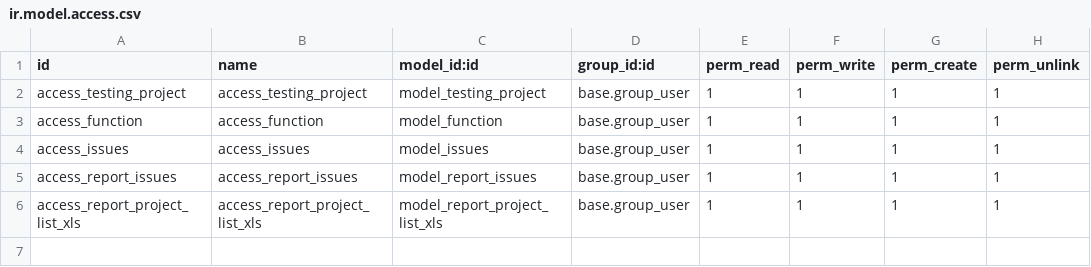
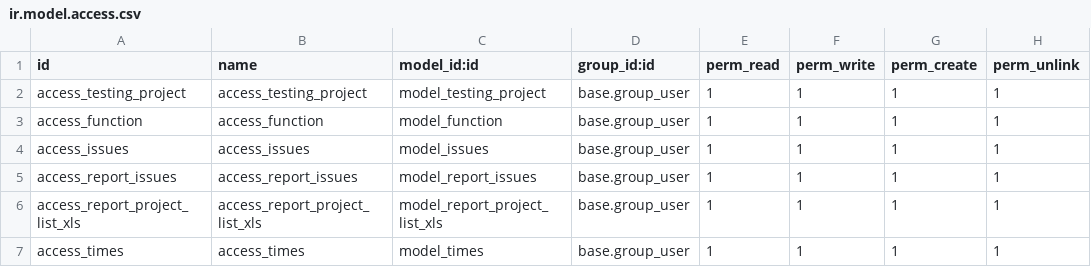
Before and after one commit to thanhtructran2000/issue_manager, a CSV file: security/ir.model.access.csv, drawn as a sheet; the diff names each change by its address in the sheet, - before the commit and + after, or states it on an @@ line.

Commit message:
upload new times

```diff
--- a/security/ir.model.access.csv
+++ b/security/ir.model.access.csv
+row 7: access_times | access_times | model_times | base.group_user | 1 | 1 | 1 | 1
```
Also changed, not shown: 6 other files.
